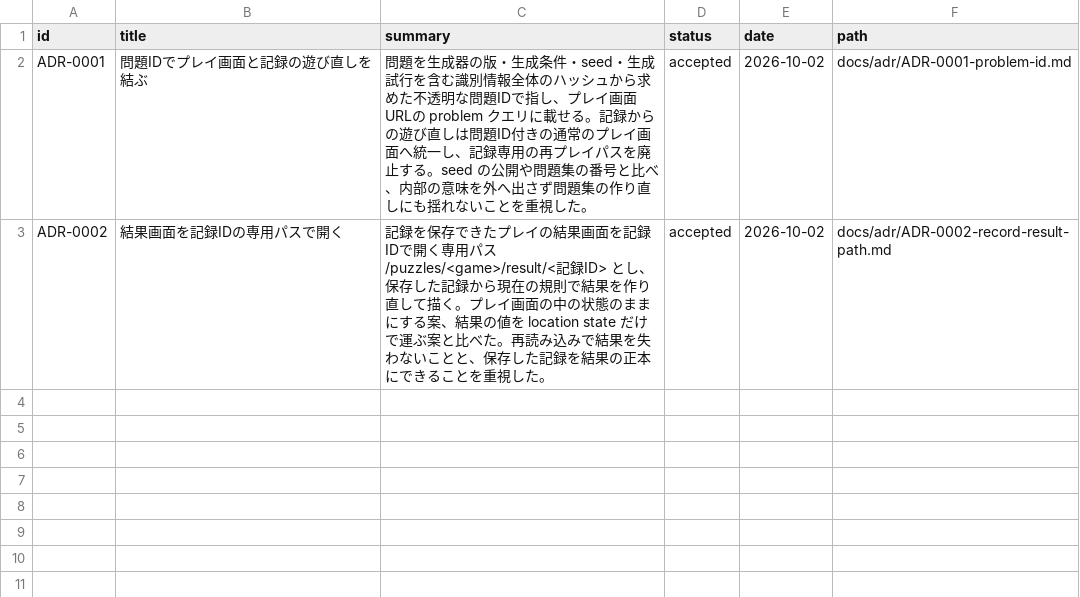
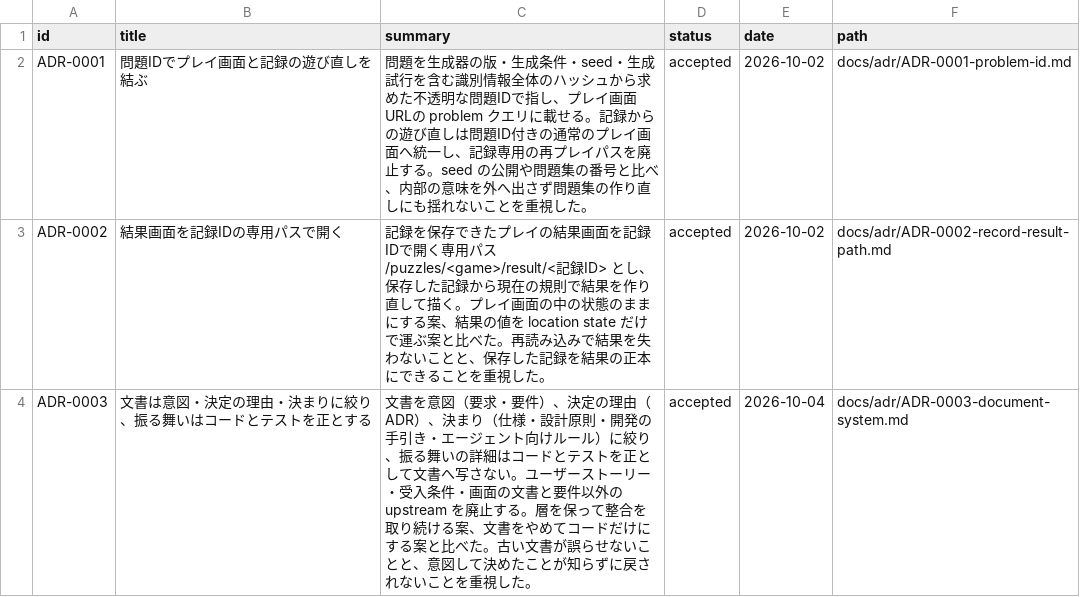
Before and after one commit to hizahizi-hizumi/pa-zzle, a CSV file: docs/adr/index.csv, drawn as a sheet; the diff names each change by its address in the sheet, - before the commit and + after, or states it on an @@ line.

```diff
--- a/docs/adr/index.csv
+++ b/docs/adr/index.csv
+row 4: ADR-0003 | 文書は意図・決定の理由・決まりに絞り、振る舞いはコードとテストを正とする | 文書を意図（要求・要件）、決定の理由（ADR）、決まり（仕様・設計原則・開発の手引き・エージェント向けルール）に絞り、振る舞いの詳細はコードとテストを正として文書へ写さない。ユーザーストーリー・受入条件・画面の文書と要件以外の upstream を廃止する。層を保って整合を取り続ける案、文書をやめてコードだけにする案と比べた。古い文書が誤らせないことと、意図して決めたことが知らずに戻されないことを重視した。 | accepted | 2026-10-04 | docs/adr/ADR-0003-document-system.md
```
Also changed, not shown: 7 other files.
